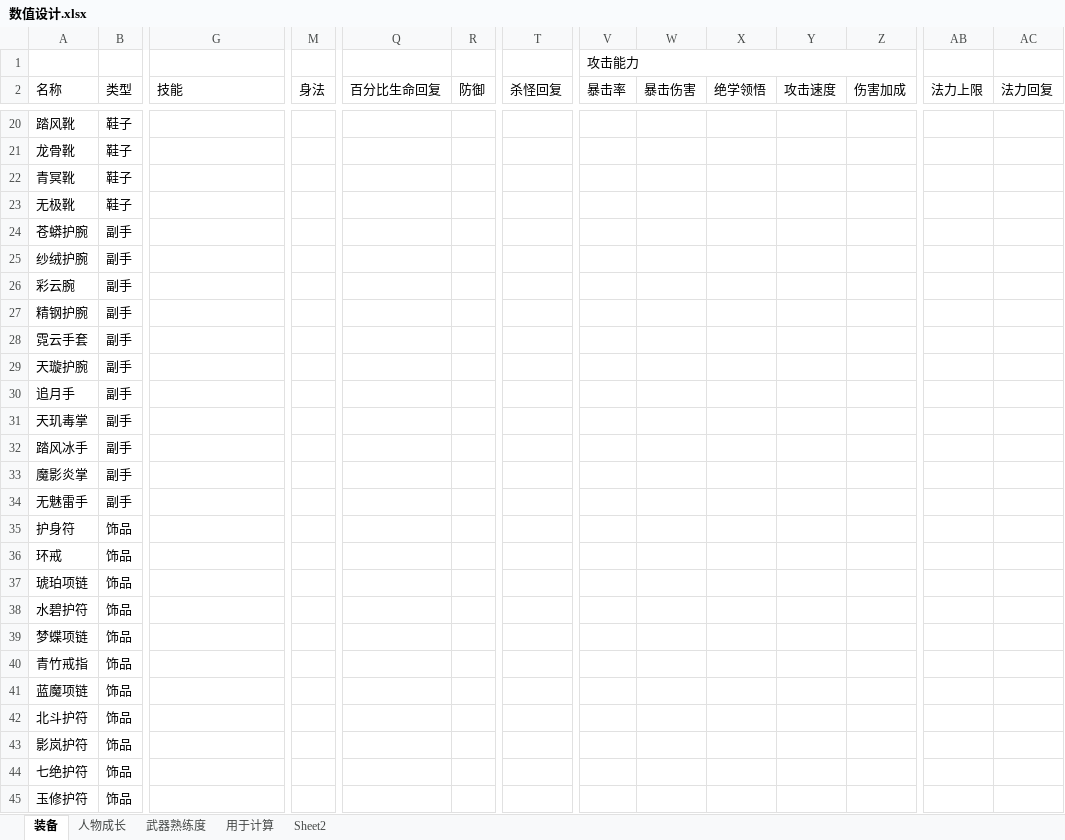
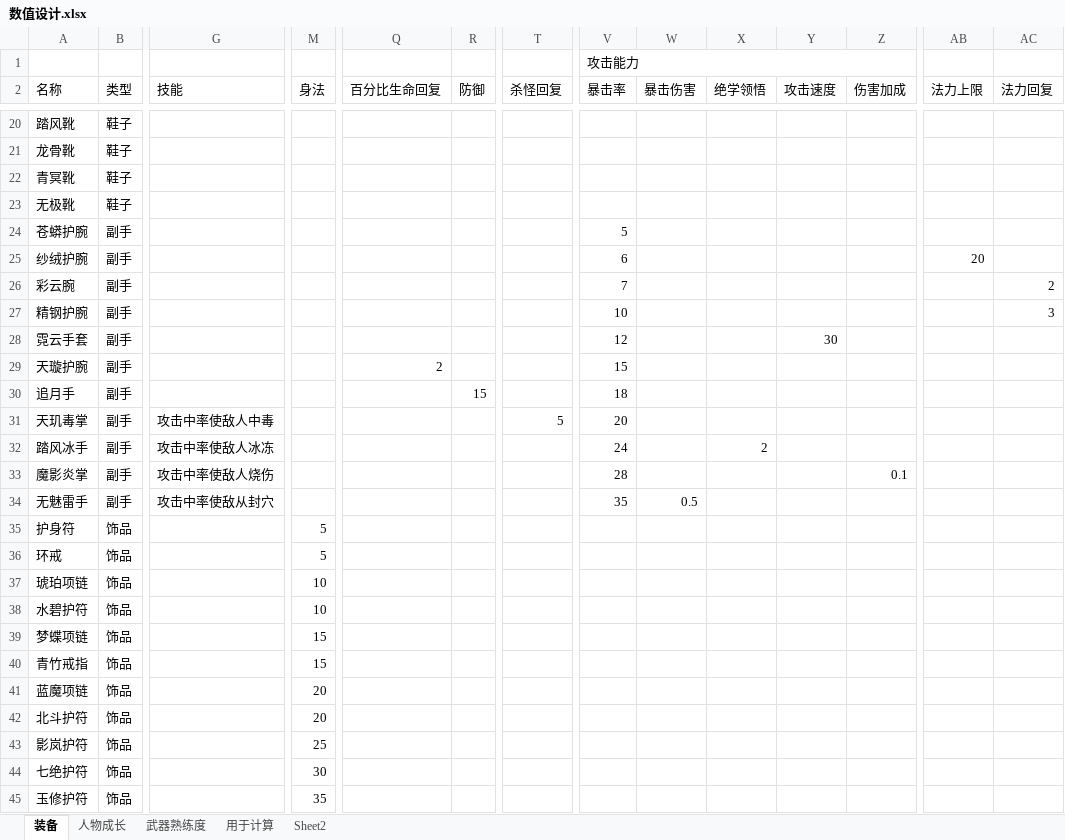
Before and after one commit to lhing17/small, an Excel workbook: doc/数值设计.xlsx, sheet 装备, drawn as a sheet; only a part is shown, gaps mark what is left out; values as stored, in another font and other column widths than the file's, no cell formats; the diff covers the shown part only; the diff names each change by its address in the sheet, - before the commit and + after, or states it on an @@ line.

Commit message:
feat: 数值设计。

```diff
--- a/doc/数值设计.xlsx (sheet 装备)
+++ b/doc/数值设计.xlsx (sheet 装备)
-V24 (暴击率): (empty)
+V24 (暴击率): 5
-V25 (暴击率): (empty)
+V25 (暴击率): 6
-AB25 (法力上限): (empty)
+AB25 (法力上限): 20
-V26 (暴击率): (empty)
+V26 (暴击率): 7
-AC26 (法力回复): (empty)
+AC26 (法力回复): 2
-V27 (暴击率): (empty)
+V27 (暴击率): 10
-AC27 (法力回复): (empty)
+AC27 (法力回复): 3
-V28 (暴击率): (empty)
+V28 (暴击率): 12
-Y28 (攻击速度): (empty)
+Y28 (攻击速度): 30
-Q29 (百分比生命回复): (empty)
+Q29 (百分比生命回复): 2
-V29 (暴击率): (empty)
+V29 (暴击率): 15
-R30 (防御): (empty)
+R30 (防御): 15
-V30 (暴击率): (empty)
+V30 (暴击率): 18
-G31 (技能): (empty)
+G31 (技能): 攻击中率使敌人中毒
-T31 (杀怪回复): (empty)
+T31 (杀怪回复): 5
-V31 (暴击率): (empty)
+V31 (暴击率): 20
-G32 (技能): (empty)
+G32 (技能): 攻击中率使敌人冰冻
-V32 (暴击率): (empty)
+V32 (暴击率): 24
-X32 (绝学领悟): (empty)
+X32 (绝学领悟): 2
-G33 (技能): (empty)
+G33 (技能): 攻击中率使敌人烧伤
-V33 (暴击率): (empty)
+V33 (暴击率): 28
-Z33 (伤害加成): (empty)
+Z33 (伤害加成): 0.1
-G34 (技能): (empty)
+G34 (技能): 攻击中率使敌从封穴
-V34 (暴击率): (empty)
+V34 (暴击率): 35
-W34 (暴击伤害): (empty)
+W34 (暴击伤害): 0.5
-M35:M36 (身法): (empty)
+M35:M36 (身法): 5
-M37:M38 (身法): (empty)
+M37:M38 (身法): 10
-M39:M40 (身法): (empty)
+M39:M40 (身法): 15
-M41:M42 (身法): (empty)
+M41:M42 (身法): 20
-M43 (身法): (empty)
+M43 (身法): 25
-M44 (身法): (empty)
+M44 (身法): 30
-M45 (身法): (empty)
+M45 (身法): 35
```
Also changed, not shown: 34 edited cells and merged cells elsewhere in this sheet, cell formats, 1 other file.
